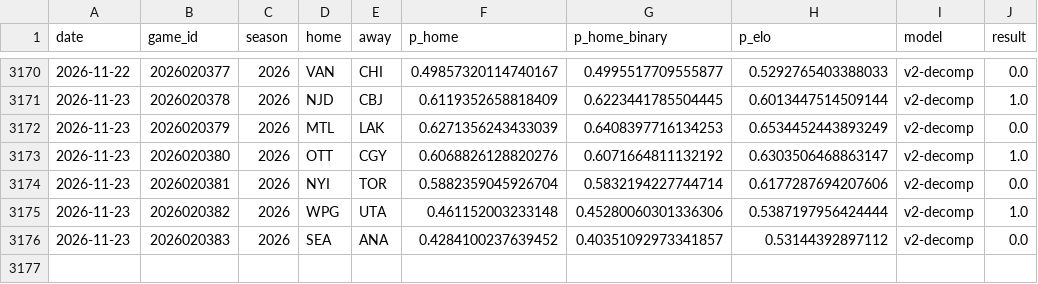
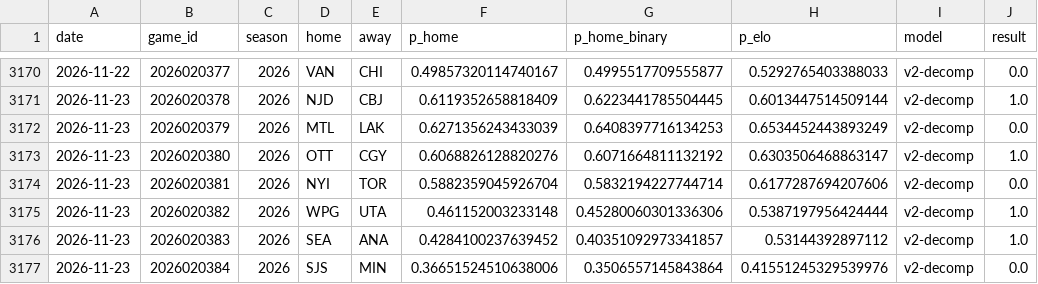
Before and after one commit to azcal/mbm-nhl, a CSV file: logs/graded.csv, drawn as a sheet; only a part is shown, gaps mark what is left out.

```diff
--- a/logs/graded.csv
+++ b/logs/graded.csv
@@ -3175,2 +3175,3 @@ date,game_id,season,home,away,p_home,p_home_binary,p_elo,model,result
 2026-11-23,2026020382,2026,WPG,UTA,0.461152003233148,0.45280060301336306,0.5387197956424444,v2-decomp,1.0
-2026-11-23,2026020383,2026,SEA,ANA,0.4284100237639452,0.40351092973341857,0.53144392897112,v2-decomp,0.0
+2026-11-23,2026020383,2026,SEA,ANA,0.4284100237639452,0.40351092973341857,0.53144392897112,v2-decomp,1.0
+2026-11-23,2026020384,2026,SJS,MIN,0.36651524510638006,0.3506557145843864,0.41551245329539976,v2-decomp,0.0
```
Also changed, not shown: data/games.csv, logs/predictions.csv, 3 other files.
